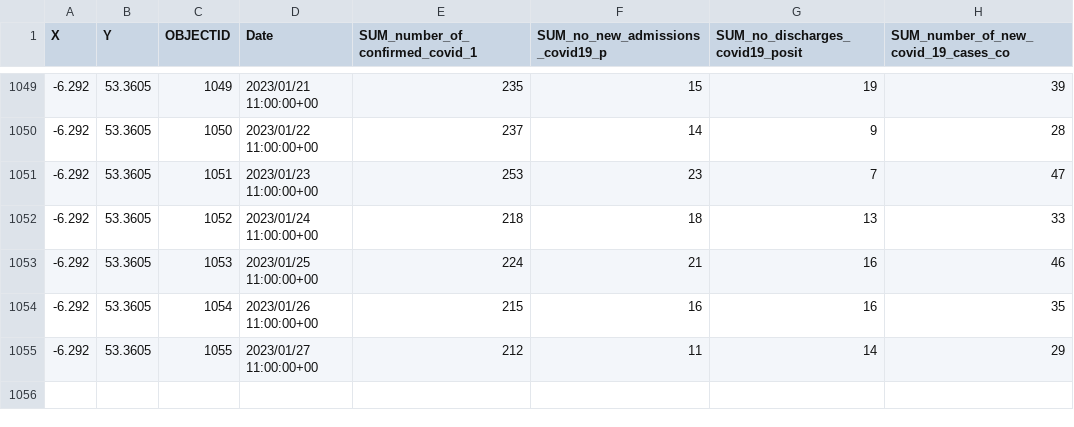
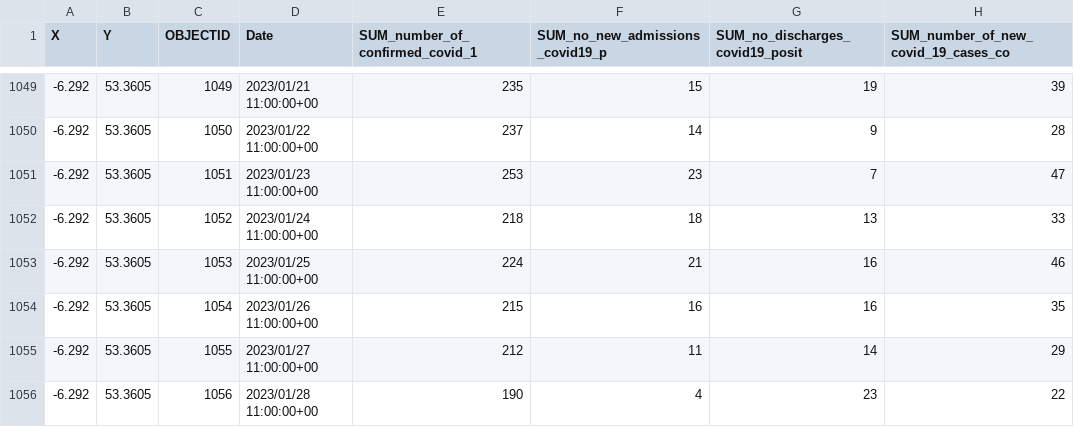
Before and after one commit to stephenc/2021-ireland-stats, a CSV file: data/COVID-19_SDU_Acute_Hospital_Time_Series_Summary.csv, drawn as a sheet; only a part is shown, gaps mark what is left out; the diff names each change by its address in the sheet, - before the commit and + after, or states it on an @@ line.

```diff
--- a/data/COVID-19_SDU_Acute_Hospital_Time_Series_Summary.csv
+++ b/data/COVID-19_SDU_Acute_Hospital_Time_Series_Summary.csv
+row 1056: -6.292 | 53.3605 | 1056 | 2023/01/28 11:00:00+00 | 190 | 4 | 23 | 22
```
Also changed, not shown: 2 other files.
